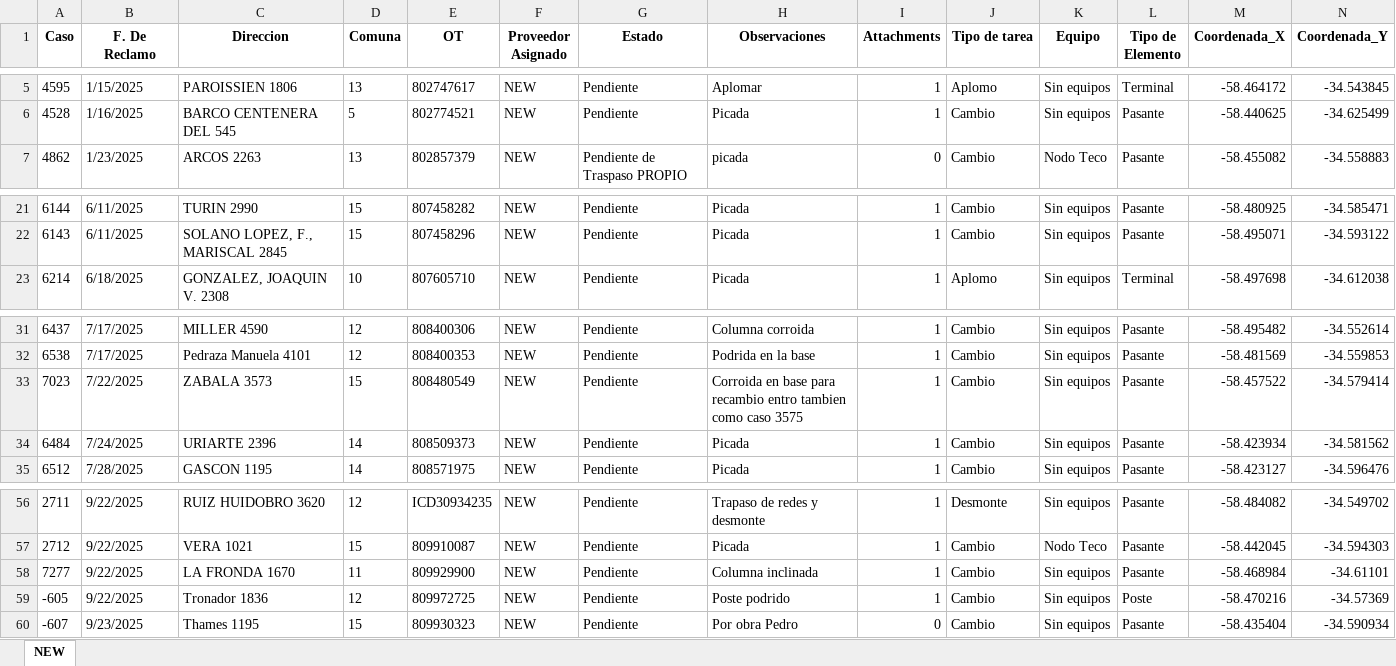
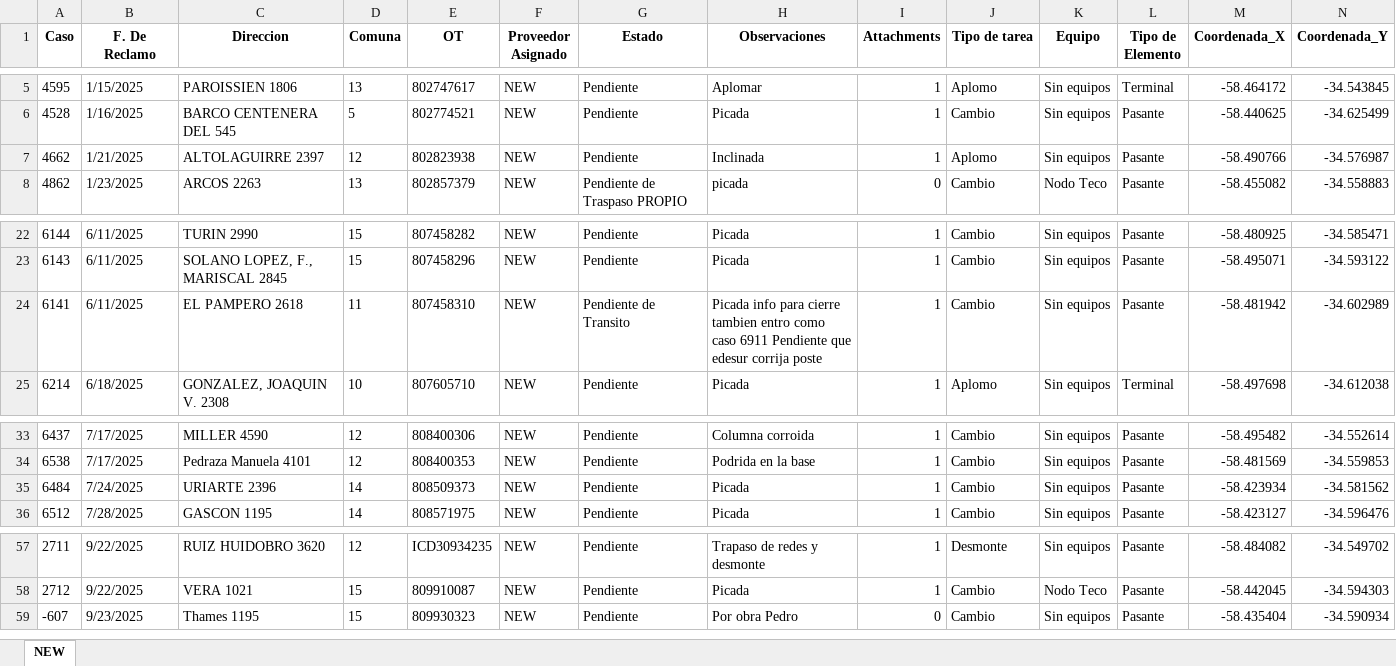
Before and after one commit to gestiondereclamosteco/new, an Excel workbook: mapa_interactivo_NEW.xlsx, sheet NEW, drawn as a sheet; only a part is shown, gaps mark what is left out; values as stored, in another font and other column widths than the file's, no borders; removed rows and columns are numbered as before the commit, all else as after; rows hold the shown columns only; the diff names each change by its address in the sheet, - before the commit and + after, or states it on an @@ line.

Commit message:
Actualizacion automatica del mapa (2025-10-20 07:30:42)

```diff
--- a/mapa_interactivo_NEW.xlsx (sheet NEW)
+++ b/mapa_interactivo_NEW.xlsx (sheet NEW)
+row 7: 4662 | 1/21/2025 | ALTOLAGUIRRE 2397 | 12 | 802823938 | NEW | Pendiente | Inclinada | 1 | Aplomo | Sin equipos | Pasante | -58.490766 | -34.576987
+row 24: 6141 | 6/11/2025 | EL PAMPERO 2618 | 11 | 807458310 | NEW | Pendiente de Transito | Picada info para cierre tambien entro como caso 6911 Pendiente que edesur corrija poste | 1 | Cambio | Sin equipos | Pasante | -58.481942 | -34.602989
-row 33: 7023 | 7/22/2025 | ZABALA 3573 | 15 | 808480549 | NEW | Pendiente | Corroida en base para recambio entro tambien como caso 3575 | 1 | Cambio | Sin equipos | Pasante | -58.457522 | -34.579414
-row 58: 7277 | 9/22/2025 | LA FRONDA 1670 | 11 | 809929900 | NEW | Pendiente | Columna inclinada | 1 | Cambio | Sin equipos | Pasante | -58.468984 | -34.61101
-row 59: -605 | 9/22/2025 | Tronador 1836 | 12 | 809972725 | NEW | Pendiente | Poste podrido | 1 | Cambio | Sin equipos | Poste | -58.470216 | -34.57369
```
Also changed, not shown: 1 other file.
